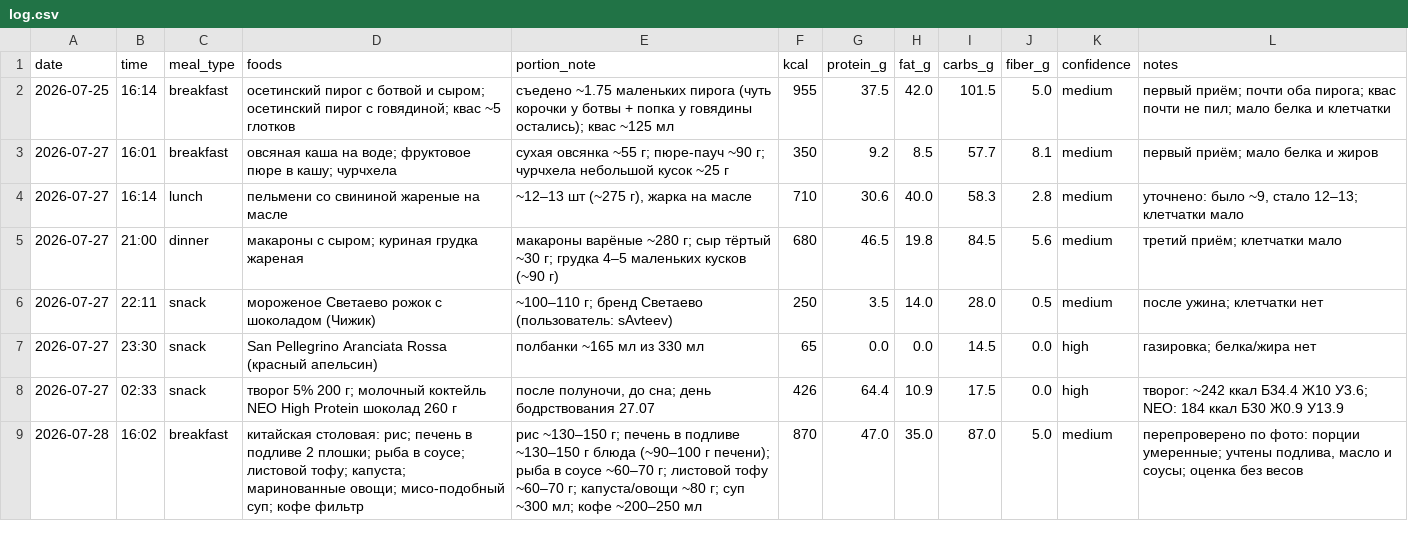
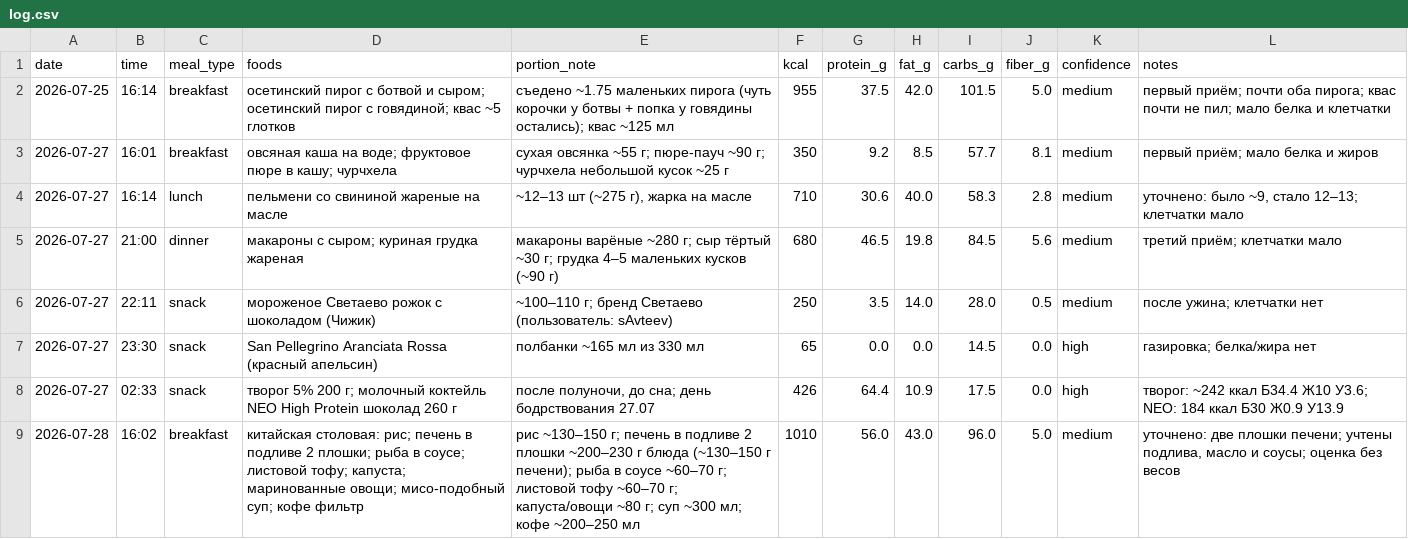
Before and after one commit to xamartinsa/goals, a CSV file: nutrition/log.csv, drawn as a sheet.

```diff
--- a/nutrition/log.csv
+++ b/nutrition/log.csv
@@ -8,2 +8,2 @@ date,time,meal_type,foods,portion_note,kcal,protein_g,fat_g,carbs_g,fiber_g,conf
 2026-07-27,02:33,snack,"творог 5% 200 г; молочный коктейль NEO High Protein шоколад 260 г","после полуночи, до сна; день бодрствования 27.07",426,64.4,10.9,17.5,0.0,high,"творог: ~242 ккал Б34.4 Ж10 У3.6; NEO: 184 ккал Б30 Ж0.9 У13.9"
-2026-07-28,16:02,breakfast,"китайская столовая: рис; печень в подливе 2 плошки; рыба в соусе; листовой тофу; капуста; маринованные овощи; мисо-подобный суп; кофе фильтр","рис ~130–150 г; печень в подливе ~130–150 г блюда (~90–100 г печени); рыба в соусе ~60–70 г; листовой тофу ~60–70 г; капуста/овощи ~80 г; суп ~300 мл; кофе ~200–250 мл",870,47.0,35.0,87.0,5.0,medium,"перепроверено по фото: порции умеренные; учтены подлива, масло и соусы; оценка без весов"
+2026-07-28,16:02,breakfast,"китайская столовая: рис; печень в подливе 2 плошки; рыба в соусе; листовой тофу; капуста; маринованные овощи; мисо-подобный суп; кофе фильтр","рис ~130–150 г; печень в подливе 2 плошки ~200–230 г блюда (~130–150 г печени); рыба в соусе ~60–70 г; листовой тофу ~60–70 г; капуста/овощи ~80 г; суп ~300 мл; кофе ~200–250 мл",1010,56.0,43.0,96.0,5.0,medium,"уточнено: две плошки печени; учтены подлива, масло и соусы; оценка без весов"
```
Also changed, not shown: 1 other file.
